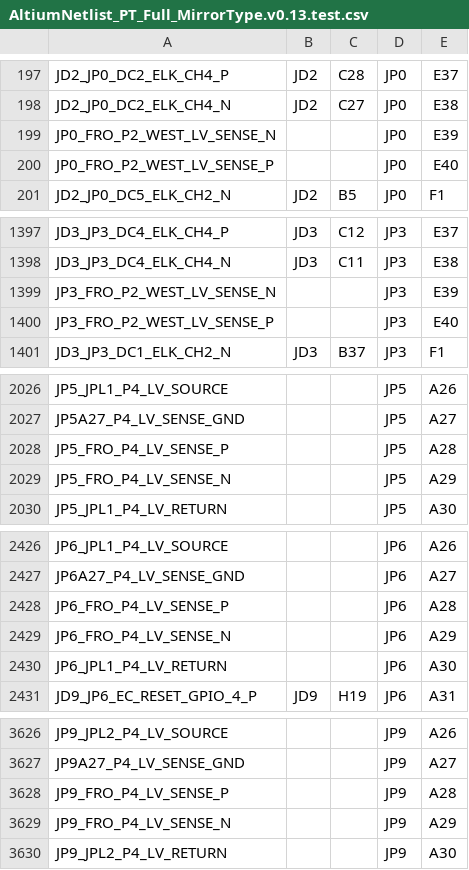
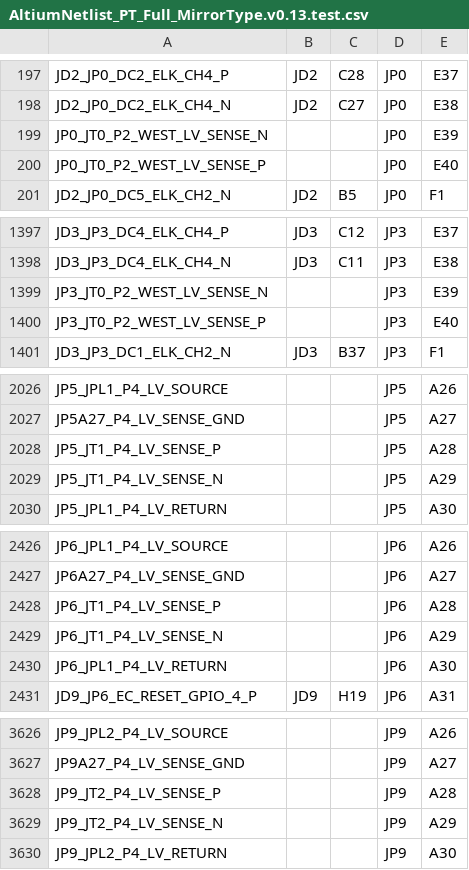
Before and after one commit to ZishuoYang/UT-Backplane-mapping, a CSV file: samples/AltiumNetlist_PT_Full_MirrorType.v0.13.test.csv, drawn as a sheet; only a part is shown, gaps mark what is left out; the diff covers the shown part only.

Commit message:
Archive updated PT reference list.

```diff
--- a/samples/AltiumNetlist_PT_Full_MirrorType.v0.13.test.csv
+++ b/samples/AltiumNetlist_PT_Full_MirrorType.v0.13.test.csv
@@ -198,4 +198,4 @@ JD2_JP0_DC2_ELK_CH4_P,JD2,C28,JP0,E37
 JD2_JP0_DC2_ELK_CH4_N,JD2,C27,JP0,E38
-JP0_FRO_P2_WEST_LV_SENSE_N,,,JP0,E39
-JP0_FRO_P2_WEST_LV_SENSE_P,,,JP0,E40
+JP0_JT0_P2_WEST_LV_SENSE_N,,,JP0,E39
+JP0_JT0_P2_WEST_LV_SENSE_P,,,JP0,E40
 JD2_JP0_DC5_ELK_CH2_N,JD2,B5,JP0,F1
@@ -1398,4 +1398,4 @@ JD3_JP3_DC4_ELK_CH4_P,JD3,C12,JP3,E37
 JD3_JP3_DC4_ELK_CH4_N,JD3,C11,JP3,E38
-JP3_FRO_P2_WEST_LV_SENSE_N,,,JP3,E39
-JP3_FRO_P2_WEST_LV_SENSE_P,,,JP3,E40
+JP3_JT0_P2_WEST_LV_SENSE_N,,,JP3,E39
+JP3_JT0_P2_WEST_LV_SENSE_P,,,JP3,E40
 JD3_JP3_DC1_ELK_CH2_N,JD3,B37,JP3,F1
@@ -2027,4 +2027,4 @@ JP5_JPL1_P4_LV_SOURCE,,,JP5,A26
 JP5A27_P4_LV_SENSE_GND,,,JP5,A27
-JP5_FRO_P4_LV_SENSE_P,,,JP5,A28
-JP5_FRO_P4_LV_SENSE_N,,,JP5,A29
+JP5_JT1_P4_LV_SENSE_P,,,JP5,A28
+JP5_JT1_P4_LV_SENSE_N,,,JP5,A29
 JP5_JPL1_P4_LV_RETURN,,,JP5,A30
@@ -2427,4 +2427,4 @@ JP6_JPL1_P4_LV_SOURCE,,,JP6,A26
 JP6A27_P4_LV_SENSE_GND,,,JP6,A27
-JP6_FRO_P4_LV_SENSE_P,,,JP6,A28
-JP6_FRO_P4_LV_SENSE_N,,,JP6,A29
+JP6_JT1_P4_LV_SENSE_P,,,JP6,A28
+JP6_JT1_P4_LV_SENSE_N,,,JP6,A29
 JP6_JPL1_P4_LV_RETURN,,,JP6,A30
@@ -3627,4 +3627,4 @@ JP9_JPL2_P4_LV_SOURCE,,,JP9,A26
 JP9A27_P4_LV_SENSE_GND,,,JP9,A27
-JP9_FRO_P4_LV_SENSE_P,,,JP9,A28
-JP9_FRO_P4_LV_SENSE_N,,,JP9,A29
+JP9_JT2_P4_LV_SENSE_P,,,JP9,A28
+JP9_JT2_P4_LV_SENSE_N,,,JP9,A29
 JP9_JPL2_P4_LV_RETURN,,,JP9,A30
```
Also changed, not shown: 2 edited cells elsewhere in this file.
